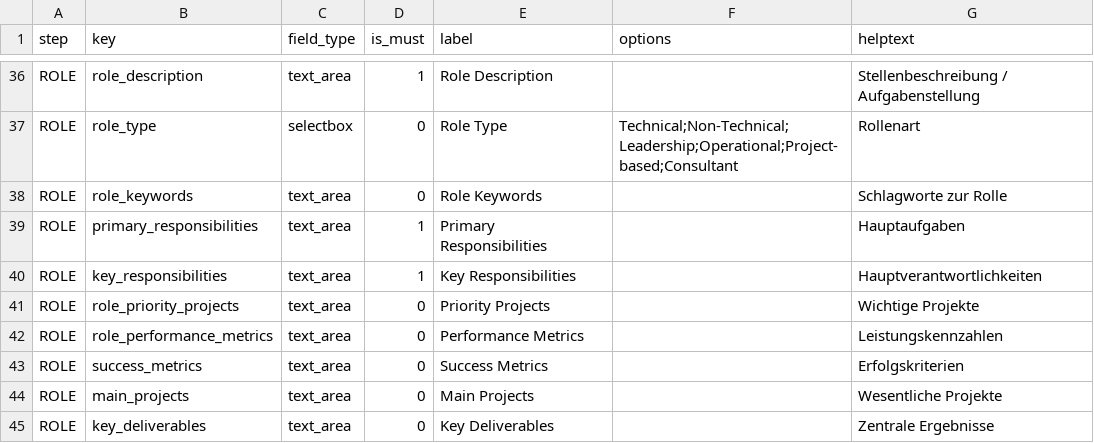
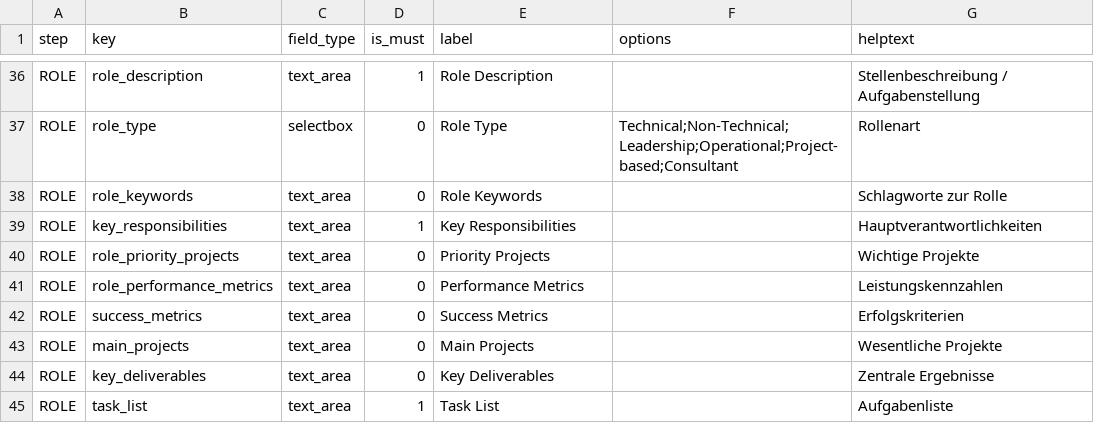
Before and after one commit to KleinerBaum/detect_recruitment_need, a CSV file: wizard_schema.csv, drawn as a sheet; only a part is shown, gaps mark what is left out; the shorter side is filled out with more unchanged rows.

Commit message:
feat: remove primary responsibilities field

```diff
--- a/wizard_schema.csv
+++ b/wizard_schema.csv
@@ -38,3 +38,2 @@ ROLE,role_type,selectbox,0,Role Type,Technical;Non-Technical;Leadership;Operatio
 ROLE,role_keywords,text_area,0,Role Keywords,,Schlagworte zur Rolle
-ROLE,primary_responsibilities,text_area,1,Primary Responsibilities,,Hauptaufgaben
 ROLE,key_responsibilities,text_area,1,Key Responsibilities,,Hauptverantwortlichkeiten
```
Also changed, not shown: 4 other files.
